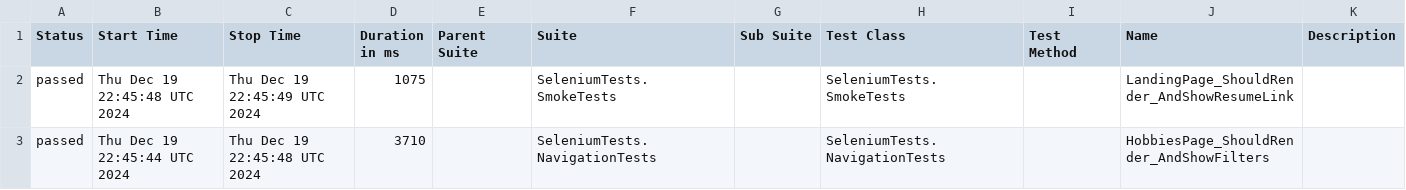
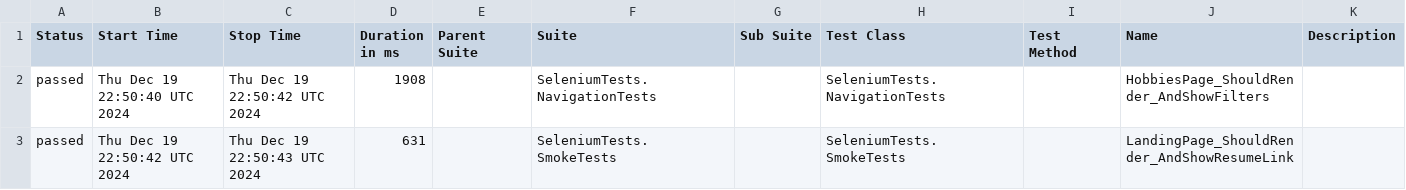
Before and after one commit to drmDev/drmDev.github.io, a CSV file: test-results/data/suites.csv, drawn as a sheet.

```diff
--- a/test-results/data/suites.csv
+++ b/test-results/data/suites.csv
@@ -1,3 +1,3 @@
 "Status","Start Time","Stop Time","Duration in ms","Parent Suite","Suite","Sub Suite","Test Class","Test Method","Name","Description"
-"passed","Thu Dec 19 22:45:48 UTC 2024","Thu Dec 19 22:45:49 UTC 2024","1075","","SeleniumTests.SmokeTests","","SeleniumTests.SmokeTests","","LandingPage_ShouldRender_AndShowResumeLink",""
-"passed","Thu Dec 19 22:45:44 UTC 2024","Thu Dec 19 22:45:48 UTC 2024","3710","","SeleniumTests.NavigationTests","","SeleniumTests.NavigationTests","","HobbiesPage_ShouldRender_AndShowFilters",""
+"passed","Thu Dec 19 22:50:40 UTC 2024","Thu Dec 19 22:50:42 UTC 2024","1908","","SeleniumTests.NavigationTests","","SeleniumTests.NavigationTests","","HobbiesPage_ShouldRender_AndShowFilters",""
+"passed","Thu Dec 19 22:50:42 UTC 2024","Thu Dec 19 22:50:43 UTC 2024","631","","SeleniumTests.SmokeTests","","SeleniumTests.SmokeTests","","LandingPage_ShouldRender_AndShowResumeLink",""
```
Also changed, not shown: 18 other files.
